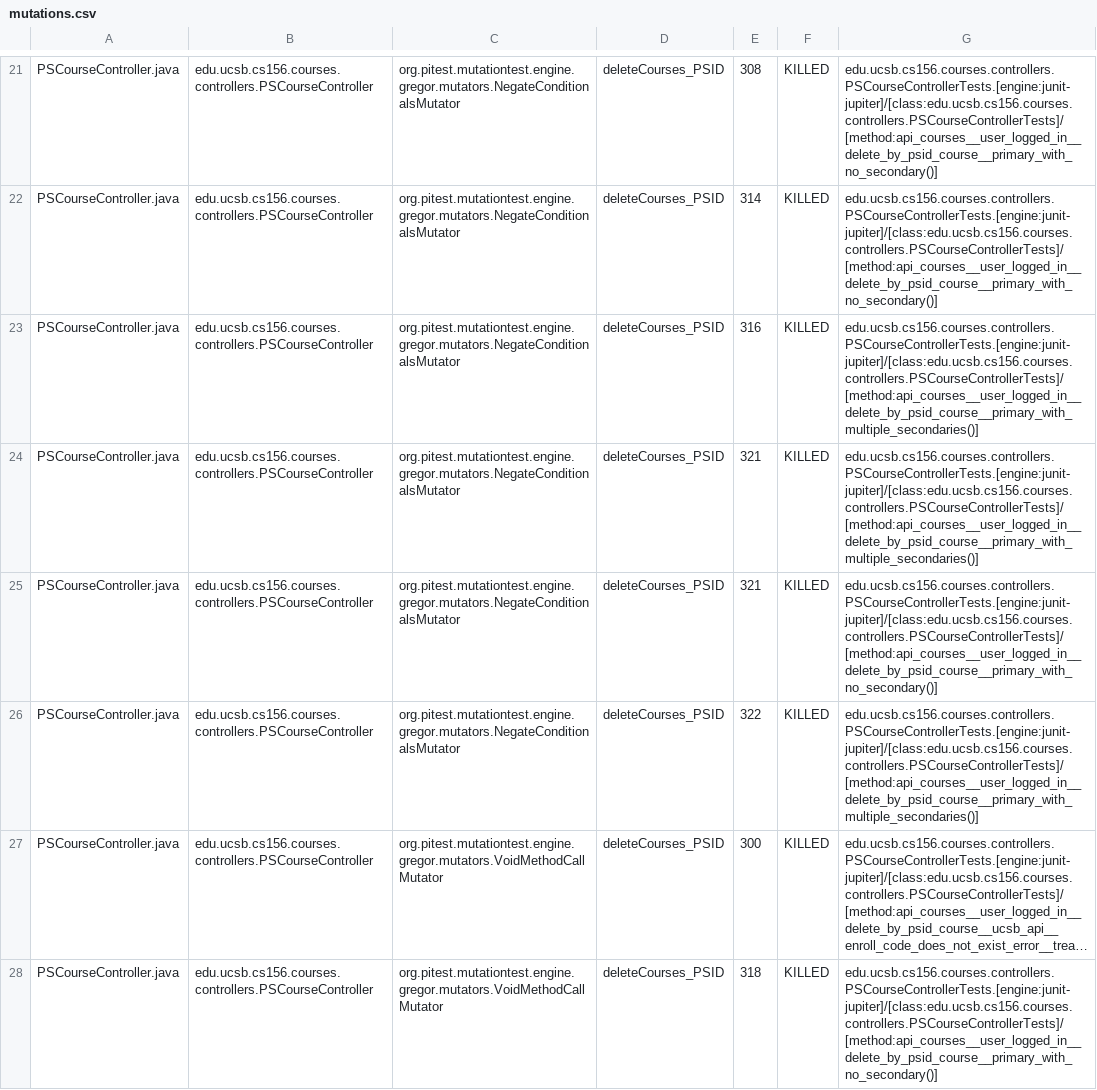
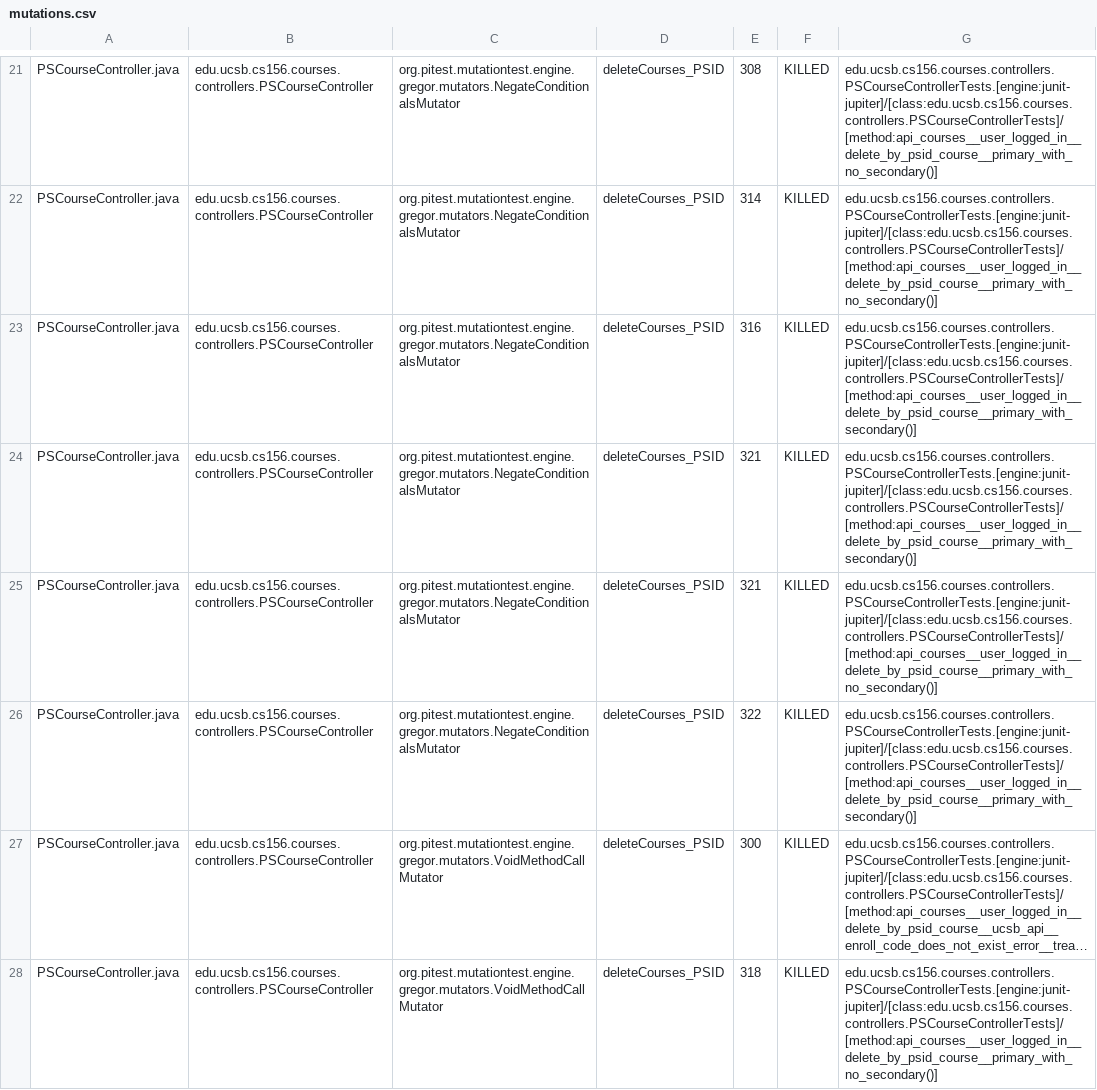
Before and after one commit to ucsb-cs156-s25/proj-courses-s25-01, a CSV file: prs/34/pitest/mutations.csv, drawn as a sheet; only a part is shown, gaps mark what is left out; long unchanged cells end in …; the diff covers the shown part only; the diff names each change by its address in the sheet, - before the commit and + after, or states it on an @@ line.

Commit message:
Deploying to gh-pages from @ ucsb-cs156-s25/proj-courses-s25-01@87695adf58274b90af14c88b37587434132e3693 🚀

```diff
--- a/prs/34/pitest/mutations.csv
+++ b/prs/34/pitest/mutations.csv
-G23:G24: edu.ucsb.cs156.courses.controllers.PSCourseControllerTests.[engine:junit-jupiter]/[class:edu.ucsb.cs156.courses.controllers.PSCourseControllerTests]/[method:api_courses__user_logged_in__delete_by_psid_course__primary_with_multiple_secondaries()]
+G23:G24: edu.ucsb.cs156.courses.controllers.PSCourseControllerTests.[engine:junit-jupiter]/[class:edu.ucsb.cs156.courses.controllers.PSCourseControllerTests]/[method:api_courses__user_logged_in__delete_by_psid_course__primary_with_secondary()]
-G26: edu.ucsb.cs156.courses.controllers.PSCourseControllerTests.[engine:junit-jupiter]/[class:edu.ucsb.cs156.courses.controllers.PSCourseControllerTests]/[method:api_courses__user_logged_in__delete_by_psid_course__primary_with_multiple_secondaries()]
+G26: edu.ucsb.cs156.courses.controllers.PSCourseControllerTests.[engine:junit-jupiter]/[class:edu.ucsb.cs156.courses.controllers.PSCourseControllerTests]/[method:api_courses__user_logged_in__delete_by_psid_course__primary_with_secondary()]
```
Also changed, not shown: 38 edited cells elsewhere in this file, 52 other files.
